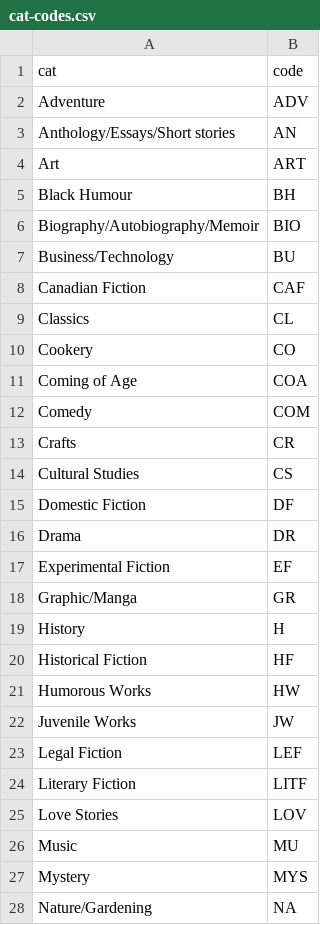
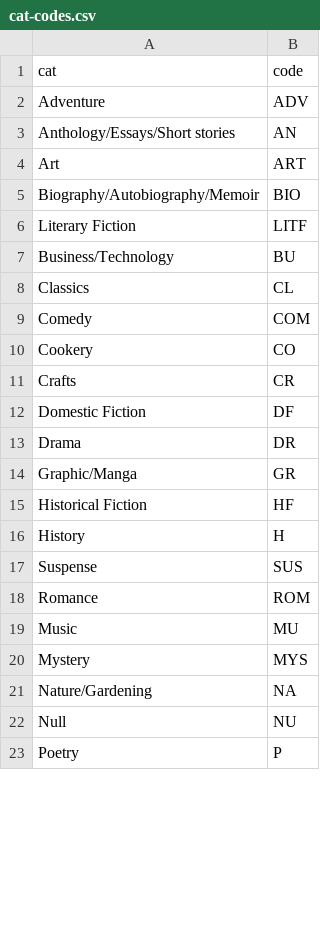
Before and after one commit to amckennafoster/seattle-littlefreelibrary, a CSV file: analysis/bookData/cat-codes.csv, drawn as a sheet; only a part is shown; the shorter side is filled out with more unchanged rows; the diff covers the shown part only.

```diff
--- a/analysis/bookData/cat-codes.csv
+++ b/analysis/bookData/cat-codes.csv
@@ -4,23 +4,16 @@ Anthology/Essays/Short stories,AN
 Art,ART
-Black Humour,BH
 Biography/Autobiography/Memoir,BIO
+Literary Fiction,LITF
 Business/Technology,BU
-Canadian Fiction,CAF
 Classics,CL
+Comedy,COM
 Cookery,CO
-Coming of Age,COA
-Comedy,COM
 Crafts,CR
-Cultural Studies,CS
 Domestic Fiction,DF
 Drama,DR
-Experimental Fiction,EF
 Graphic/Manga,GR
+Historical Fiction,HF
 History,H
-Historical Fiction,HF
-Humorous Works,HW
-Juvenile Works,JW
-Legal Fiction,LEF
-Literary Fiction,LITF
-Love Stories,LOV
+Suspense,SUS
+Romance,ROM
 Music,MU
```
Also changed, not shown: 2 added rows, 5 removed rows and 3 moved rows elsewhere in this file, analysis/bookData/LFL-books-years.csv, analysis/bookData/bookData.csv, 4 other files.
